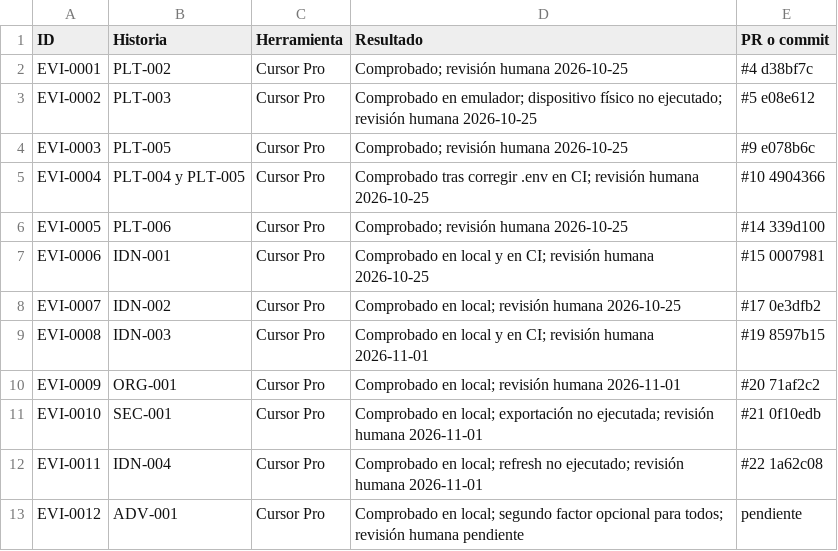
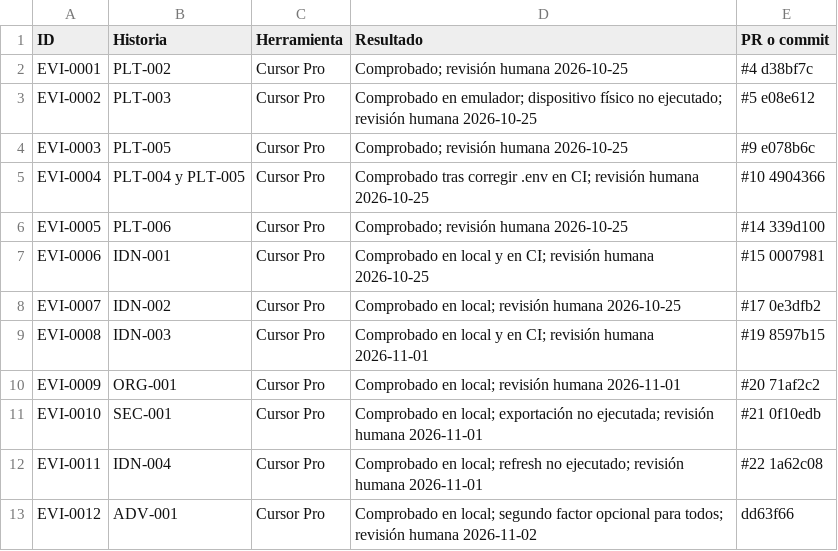
Before and after one commit to DaniCorreaPlaceres/TFM, a CSV file: docs/evidence/index.csv, drawn as a sheet.

```diff
--- a/docs/evidence/index.csv
+++ b/docs/evidence/index.csv
@@ -12,2 +12,2 @@ EVI-0010,SEC-001,Cursor Pro,Comprobado en local; exportación no ejecutada; revi
 EVI-0011,IDN-004,Cursor Pro,Comprobado en local; refresh no ejecutado; revisión humana 2026-11-01,#22 1a62c08
-EVI-0012,ADV-001,Cursor Pro,Comprobado en local; segundo factor opcional para todos; revisión humana pendiente,pendiente
+EVI-0012,ADV-001,Cursor Pro,Comprobado en local; segundo factor opcional para todos; revisión humana 2026-11-02,dd63f66
```
Also changed, not shown: 6 other files.
